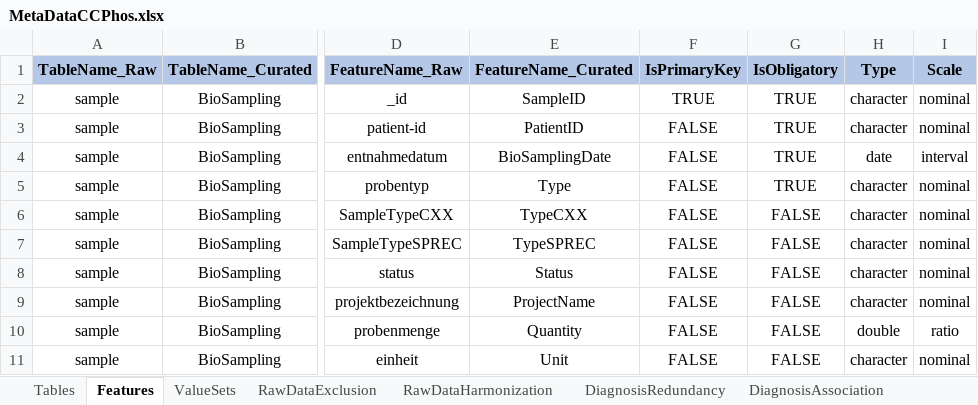
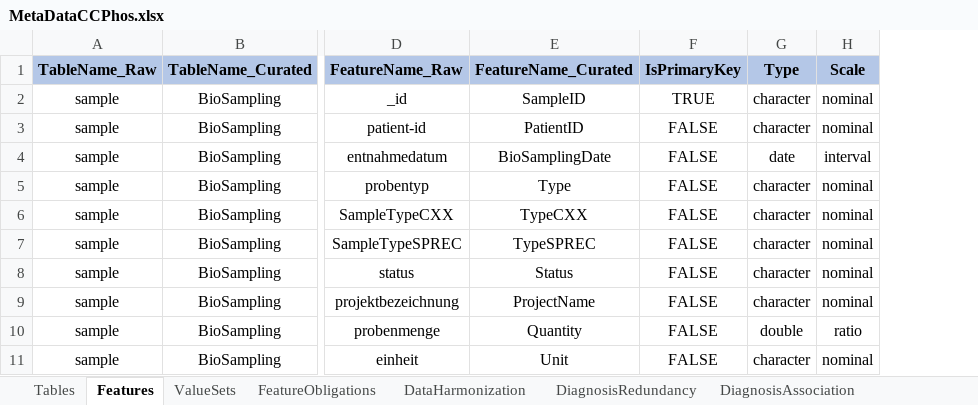
Before and after one commit to BastianReiter/dsCCPhos, an Excel workbook: Development/Data/MetaData/MetaDataCCPhos.xlsx, sheet Features, drawn as a sheet; only a part is shown, gaps mark what is left out; values as stored, in another font and other column widths than the file's, no borders; conditional formats not drawn; the diff names each change by its address in the sheet, - before the commit and + after, or states it on an @@ line.

Commit message:
Ver 0.1.54: Implemented feature obligations in CurateDataDS()

```diff
--- a/Development/Data/MetaData/MetaDataCCPhos.xlsx (sheet Features)
+++ b/Development/Data/MetaData/MetaDataCCPhos.xlsx (sheet Features)
-sheet tab: RawDataHarmonization
+sheet tab: DataHarmonization
-sheet tab: RawDataExclusion
+sheet tab: FeatureObligations
-column G (IsObligatory), rows 2-11: TRUE | TRUE | TRUE | TRUE | FALSE | FALSE | FALSE | FALSE | FALSE | FALSE
```
Also changed, not shown: other sheet tabs, formulas that keep their value, 43 other files.
